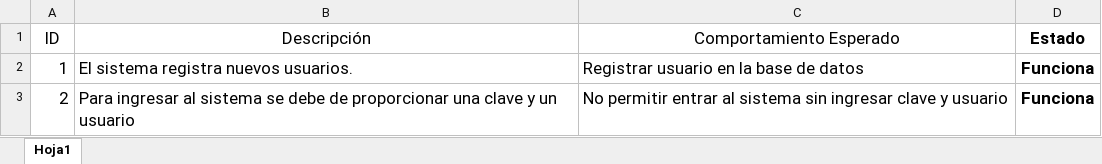
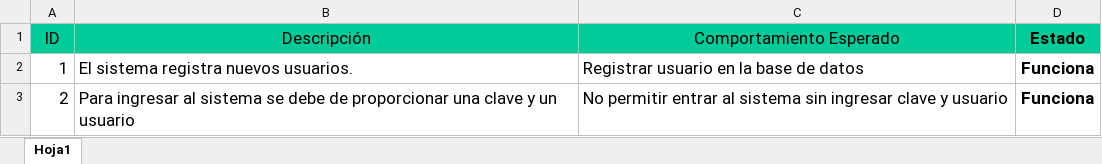
Before and after one commit to PrograBases1-1S2015/RescatesyMas, an Excel workbook: Documentación/Casos de prueba.xlsx, sheet Hoja1, drawn as a sheet; only a part is shown; values as stored, in another font and other column widths than the file's, no borders; table styles not drawn; the diff names each change by its address in the sheet, - before the commit and + after, or states it on an @@ line.

Commit message:
Documentación Terminada

```diff
--- a/Documentación/Casos de prueba.xlsx (sheet Hoja1)
+++ b/Documentación/Casos de prueba.xlsx (sheet Hoja1)
-A1:D1 fill: none
+A1:D1 fill: #00CC99
```
Also changed, not shown: 3 other files.
